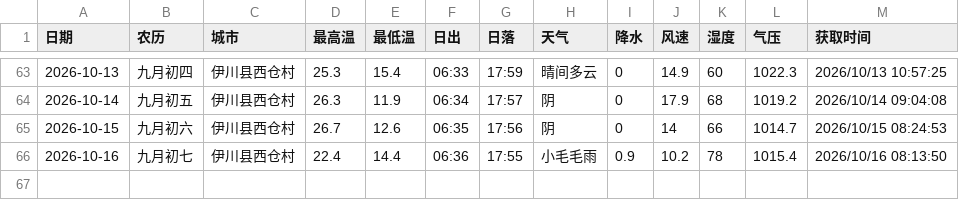
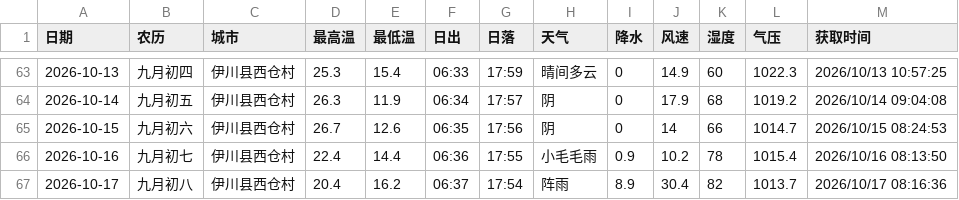
Before and after one commit to lzb833/weather, a CSV file: weather.csv, drawn as a sheet; only a part is shown, gaps mark what is left out.

```diff
--- a/weather.csv
+++ b/weather.csv
@@ -66 +66,2 @@
 2026-10-16	九月初七	伊川县西仓村	22.4	14.4	06:36	17:55	小毛毛雨	0.9	10.2	78	1015.4	2026/10/16 08:13:50
+2026-10-17	九月初八	伊川县西仓村	20.4	16.2	06:37	17:54	阵雨	8.9	30.4	82	1013.7	2026/10/17 08:16:36
```
